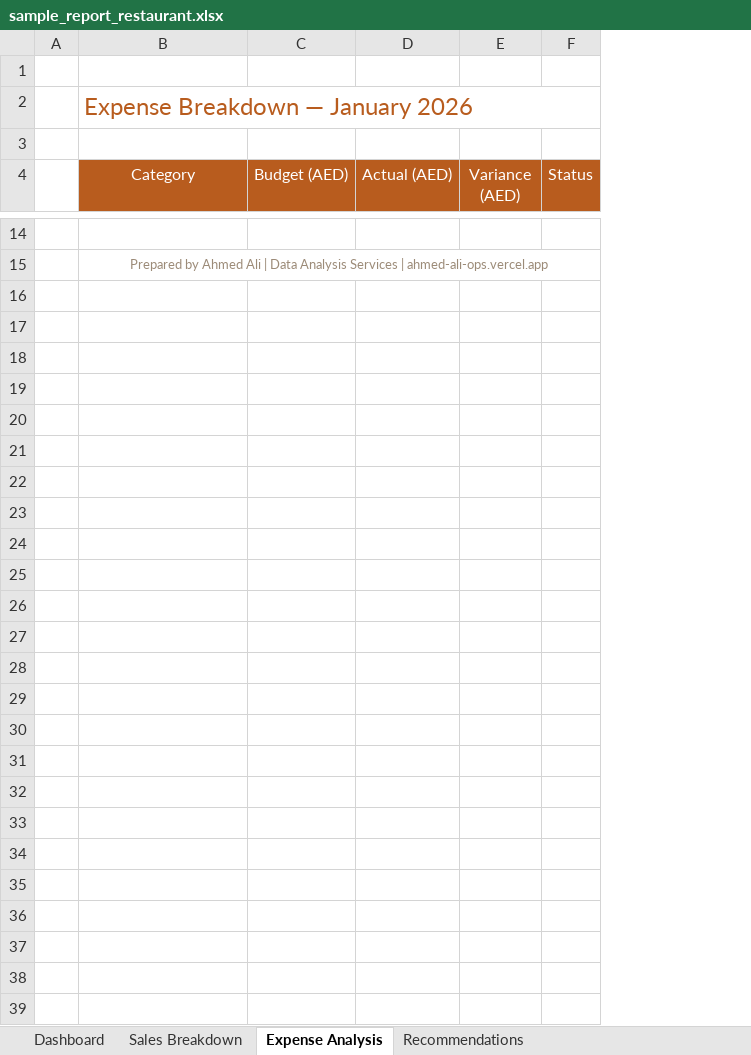
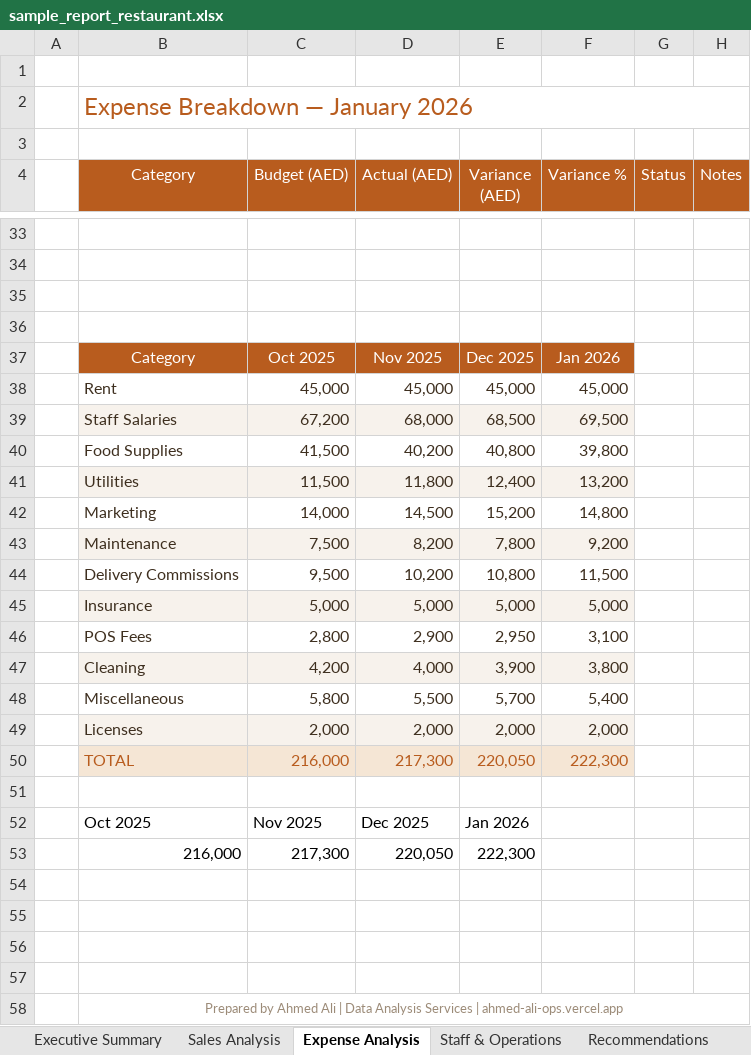
Before and after one commit to Real-Emperor/Real-Estate-Emperor, an Excel workbook: download/sample_report_restaurant.xlsx, sheet Expense Analysis, drawn as a sheet; only a part is shown, gaps mark what is left out; values as stored, in another font and other column widths than the file's, no borders; charts and pictures and conditional formats not drawn; the diff covers the shown part only; the diff names each change by its address in the sheet, - before the commit and + after, or states it on an @@ line.

```diff
--- a/download/sample_report_restaurant.xlsx (sheet Expense Analysis)
+++ b/download/sample_report_restaurant.xlsx (sheet Expense Analysis)
-sheet tab: Dashboard
+sheet tab: Executive Summary
-sheet tab: Sales Breakdown
+sheet tab: Sales Analysis
+sheet tab: Staff & Operations
+column F (Variance %), empty
+column H (Notes), empty
+row 33: (empty)
+row 34: (empty)
+row 35: (empty)
+row 36: (empty)
+row 37:  | Category | Oct 2025 | Nov 2025 | Dec 2025 | Jan 2026
+row 38:  | Rent | 45,000 | 45,000 | 45,000 | 45,000
+row 39:  | Staff Salaries | 67,200 | 68,000 | 68,500 | 69,500
+row 40:  | Food Supplies | 41,500 | 40,200 | 40,800 | 39,800
+row 41:  | Utilities | 11,500 | 11,800 | 12,400 | 13,200
+row 42:  | Marketing | 14,000 | 14,500 | 15,200 | 14,800
+row 43:  | Maintenance | 7,500 | 8,200 | 7,800 | 9,200
+row 44:  | Delivery Commissions | 9,500 | 10,200 | 10,800 | 11,500
+row 45:  | Insurance | 5,000 | 5,000 | 5,000 | 5,000
+row 46:  | POS Fees | 2,800 | 2,900 | 2,950 | 3,100
+row 47:  | Cleaning | 4,200 | 4,000 | 3,900 | 3,800
+row 48:  | Miscellaneous | 5,800 | 5,500 | 5,700 | 5,400
+row 49:  | Licenses | 2,000 | 2,000 | 2,000 | 2,000
+row 50:  | TOTAL | 216,000 | 217,300 | 220,050 | 222,300
+row 51: (empty)
+row 52:  | Oct 2025 | Nov 2025 | Dec 2025 | Jan 2026
+row 53:  | 216,000 | 217,300 | 220,050 | 222,300
+row 54: (empty)
+row 55: (empty)
+row 56: (empty)
```
Also changed, not shown: 21 added rows, 2 removed rows, 28 edited cells and cell formats elsewhere in this sheet, sheet Sales Analysis, sheet Recommendations, sheet Executive Summary, charts or pictures, download/sample_report_grocery.xlsx, download/sample_report_salon.xlsx, 11 other files.
